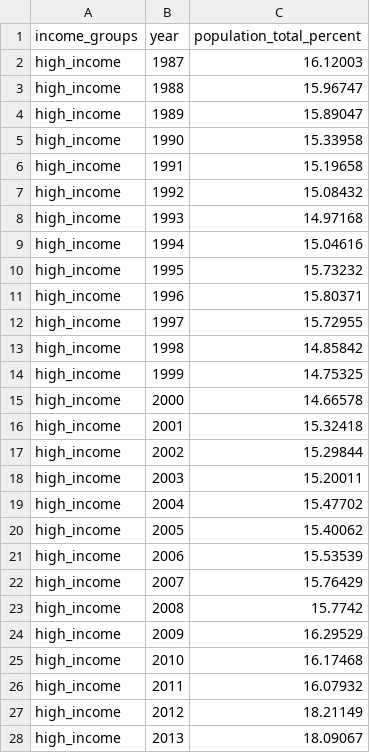
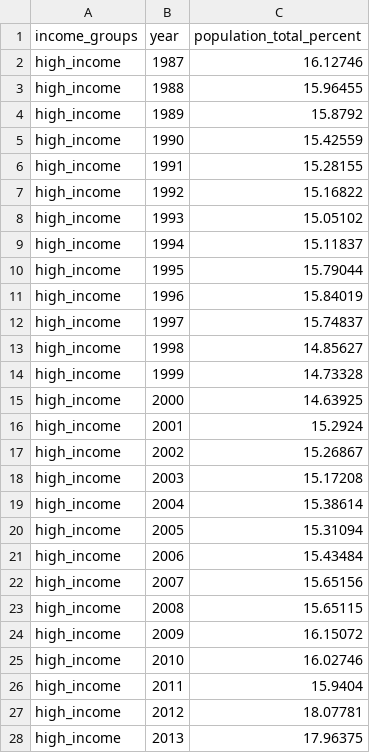
Before and after one commit to open-numbers/ddf--gapminder--population_by_income_group, a CSV file: ddf--datapoints--population_total_percent--by--income_groups--year.csv, drawn as a sheet; only a part is shown; the diff covers the shown part only.

Commit message:
autogenerated dataset

```diff
--- a/ddf--datapoints--population_total_percent--by--income_groups--year.csv
+++ b/ddf--datapoints--population_total_percent--by--income_groups--year.csv
@@ -1,28 +1,28 @@
 income_groups,year,population_total_percent
-high_income,1987,16.12003
-high_income,1988,15.96747
-high_income,1989,15.89047
-high_income,1990,15.33958
-high_income,1991,15.19658
-high_income,1992,15.08432
-high_income,1993,14.97168
-high_income,1994,15.04616
-high_income,1995,15.73232
-high_income,1996,15.80371
-high_income,1997,15.72955
-high_income,1998,14.85842
-high_income,1999,14.75325
-high_income,2000,14.66578
-high_income,2001,15.32418
-high_income,2002,15.29844
-high_income,2003,15.20011
-high_income,2004,15.47702
-high_income,2005,15.40062
-high_income,2006,15.53539
-high_income,2007,15.76429
-high_income,2008,15.7742
-high_income,2009,16.29529
-high_income,2010,16.17468
-high_income,2011,16.07932
-high_income,2012,18.21149
-high_income,2013,18.09067
+high_income,1987,16.12746
+high_income,1988,15.96455
+high_income,1989,15.8792
+high_income,1990,15.42559
+high_income,1991,15.28155
+high_income,1992,15.16822
+high_income,1993,15.05102
+high_income,1994,15.11837
+high_income,1995,15.79044
+high_income,1996,15.84019
+high_income,1997,15.74837
+high_income,1998,14.85627
+high_income,1999,14.73328
+high_income,2000,14.63925
+high_income,2001,15.2924
+high_income,2002,15.26867
+high_income,2003,15.17208
+high_income,2004,15.38614
+high_income,2005,15.31094
+high_income,2006,15.43484
+high_income,2007,15.65156
+high_income,2008,15.65115
+high_income,2009,16.15072
+high_income,2010,16.02746
+high_income,2011,15.9404
+high_income,2012,18.07781
+high_income,2013,17.96375
```
Also changed, not shown: 113 edited cells elsewhere in this file, ddf--datapoints--population_total--by--income_groups--year.csv, 1 other file.
